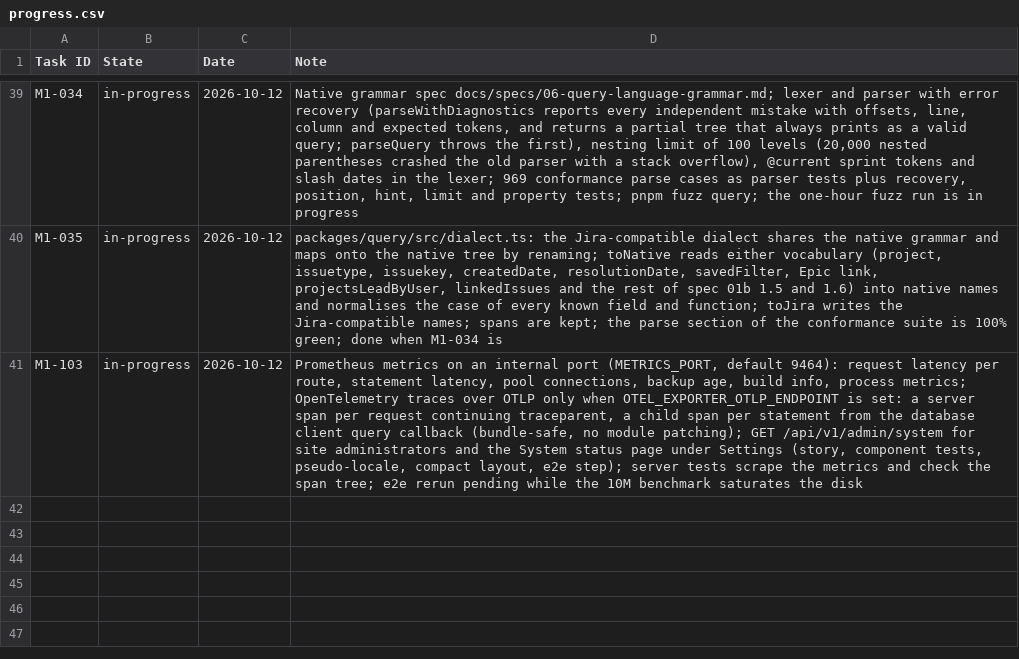
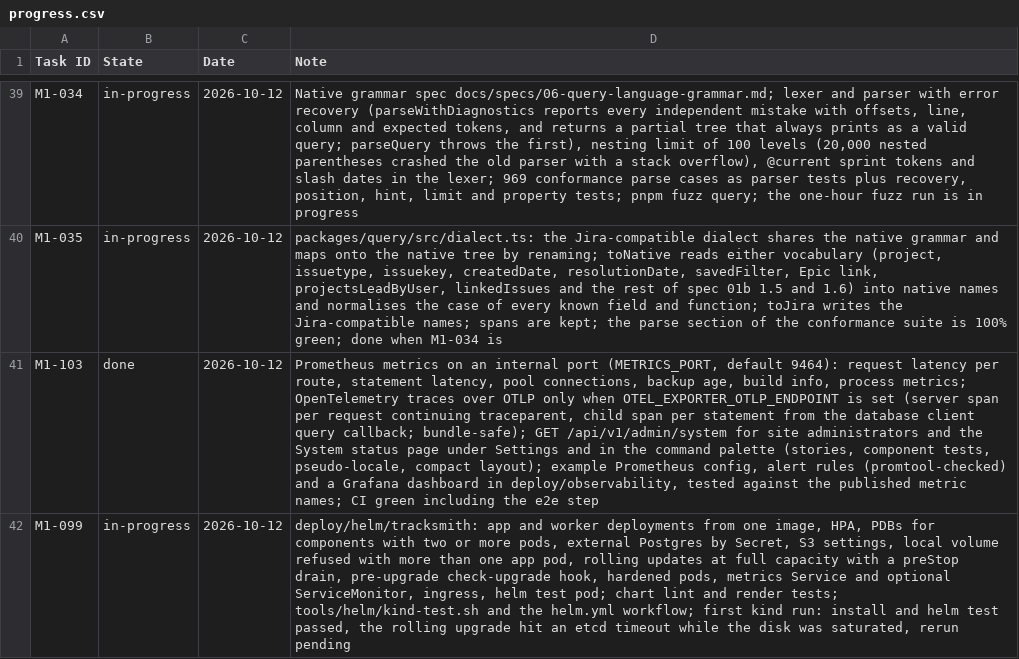
Before and after one commit to rockersands/taskmoor, a CSV file: docs/plan/progress.csv, drawn as a sheet; only a part is shown, gaps mark what is left out; the diff names each change by its address in the sheet, - before the commit and + after, or states it on an @@ line.

```diff
--- a/docs/plan/progress.csv
+++ b/docs/plan/progress.csv
-B41 (State): in-progress
+B41 (State): done
-D41 (Note): …OTEL_EXPORTER_OTLP_ENDPOINT is set: a server span per request continuing traceparent, a child span per statement from the database client query callback (bundle-safe, no module patching); GET /api/v1/admin/system for site administrators and the System status page under Settings (story, component tests, pseudo-locale, compact layout, e2e step); server tests scrape the metrics and check the span tree; e2e rerun pending while the 10M benchmark saturates the disk
+D41 (Note): …OTEL_EXPORTER_OTLP_ENDPOINT is set (server span per request continuing traceparent, child span per statement from the database client query callback; bundle-safe); GET /api/v1/admin/system for site administrators and the System status page under Settings and in the command palette (stories, component tests, pseudo-locale, compact layout); example Prometheus config, alert rules (promtool-checked) and a Grafana dashboard in deploy/observability, tested against the published metric names; CI green including the e2e step
+row 42: M1-099 | in-progress | 2026-10-12 | deploy/helm/tracksmith: app and worker deployments from one image, HPA, PDBs for components with two or more pods, external Postgres by Secret, S3 settings, local volume refused with more than one app pod, rolling updates at full capacity with a preStop drain, pre-upgrade check-upgrade hook, hardened pods, metrics Service and optional ServiceMonitor, ingress, helm test pod; chart lint and render tests; tools/helm/kind-test.sh and the helm.yml workflow; first kind run: install and helm test passed, the rolling upgrade hit an etcd timeout while the disk was saturated, rerun pending
```
Also changed, not shown: 18 other files.
